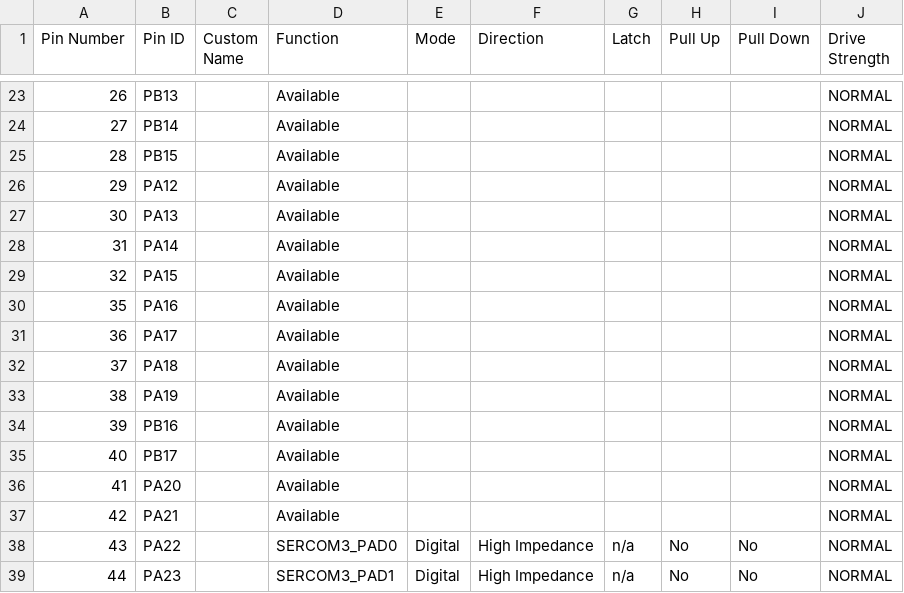
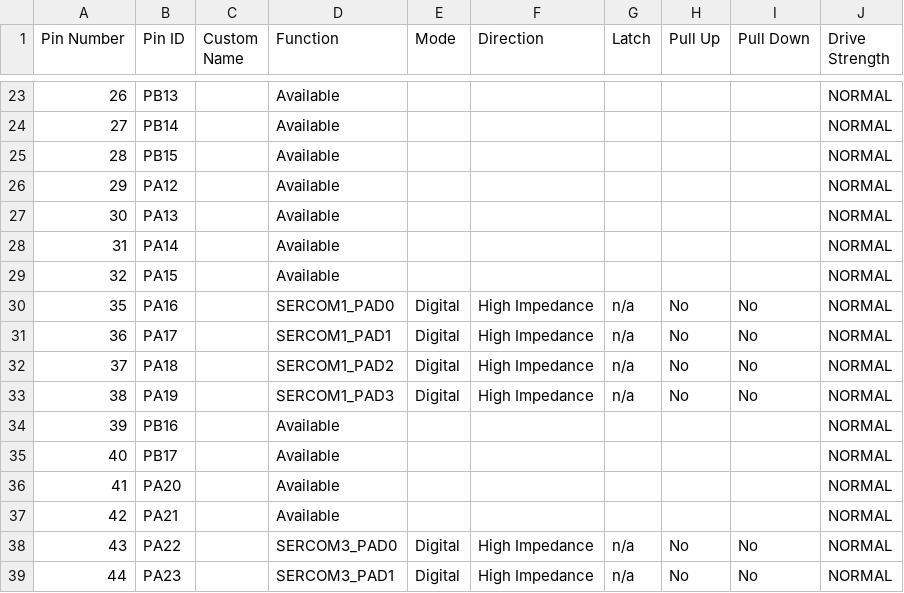
Before and after one commit to ggkogkou/motor-controller-samd, a CSV file: src/config/sam_d21_xpro/pin_configurations.csv, drawn as a sheet; only a part is shown, gaps mark what is left out.

Commit message:
Enable SERCOM1 SPI peripheral & initialize dummy AS5047P driver

```diff
--- a/src/config/sam_d21_xpro/pin_configurations.csv
+++ b/src/config/sam_d21_xpro/pin_configurations.csv
@@ -29,6 +29,6 @@ Pin Number,Pin ID,Custom Name,Function,Mode, Direction,Latch,Pull Up,Pull Down,D
 32,PA15,,Available,,,,,,NORMAL
-35,PA16,,Available,,,,,,NORMAL
-36,PA17,,Available,,,,,,NORMAL
-37,PA18,,Available,,,,,,NORMAL
-38,PA19,,Available,,,,,,NORMAL
+35,PA16,,SERCOM1_PAD0,Digital,High Impedance,n/a,No,No,NORMAL
+36,PA17,,SERCOM1_PAD1,Digital,High Impedance,n/a,No,No,NORMAL
+37,PA18,,SERCOM1_PAD2,Digital,High Impedance,n/a,No,No,NORMAL
+38,PA19,,SERCOM1_PAD3,Digital,High Impedance,n/a,No,No,NORMAL
 39,PB16,,Available,,,,,,NORMAL
```
Also changed, not shown: 18 other files.
